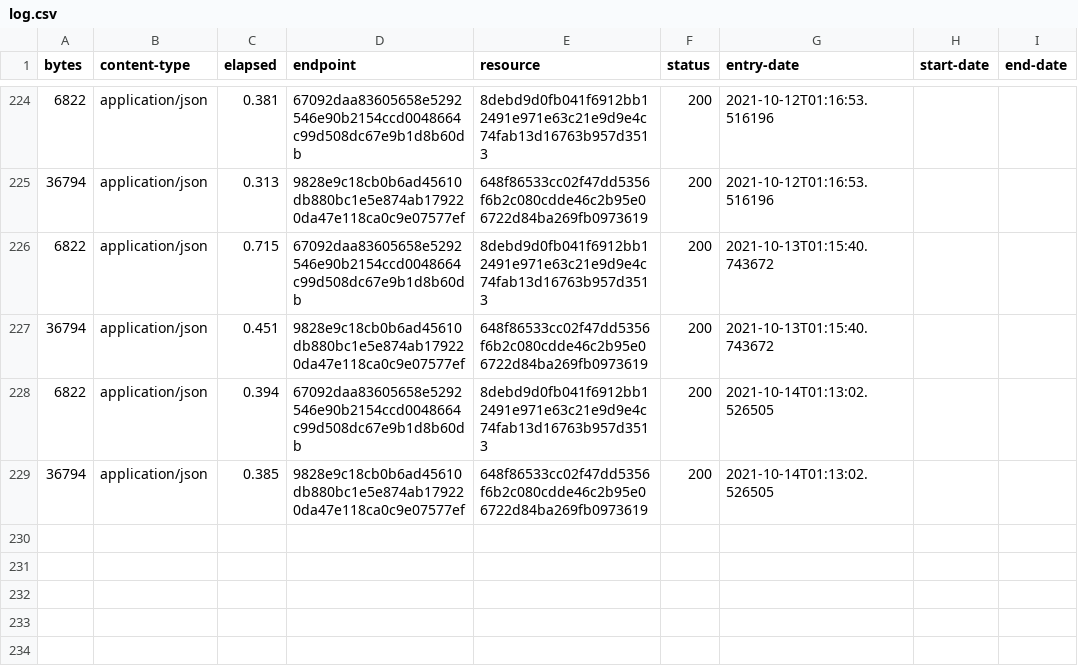
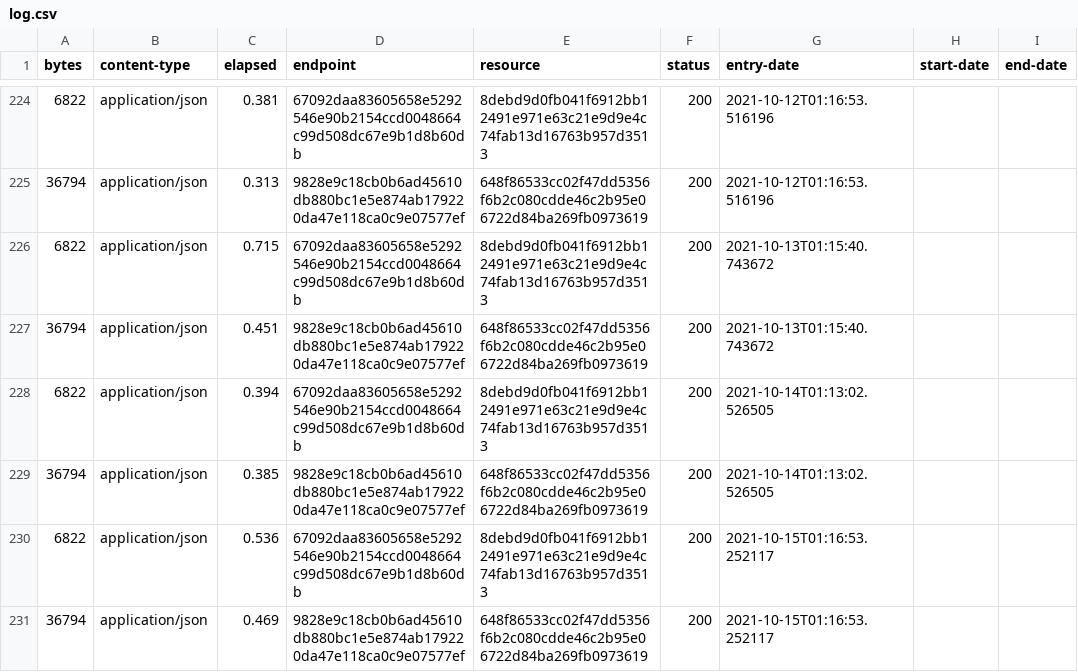
Before and after one commit to digital-land-attic/employment-allocation-collection, a CSV file: collection/log.csv, drawn as a sheet; only a part is shown, gaps mark what is left out; the diff names each change by its address in the sheet, - before the commit and + after, or states it on an @@ line.

Commit message:
Collection 2021-10-15

```diff
--- a/collection/log.csv
+++ b/collection/log.csv
+row 230: 6822 | application/json | 0.536 | 67092daa83605658e5292546e90b2154ccd0048664c99d508dc67e9b1d8b60db | 8debd9d0fb041f6912bb12491e971e63c21e9d9e4c74fab13d16763b957d3513 | 200 | 2021-10-15T01:16:53.252117
+row 231: 36794 | application/json | 0.469 | 9828e9c18cb0b6ad45610db880bc1e5e874ab179220da47e118ca0c9e07577ef | 648f86533cc02f47dd5356f6b2c080cdde46c2b95e06722d84ba269fb0973619 | 200 | 2021-10-15T01:16:53.252117
```
